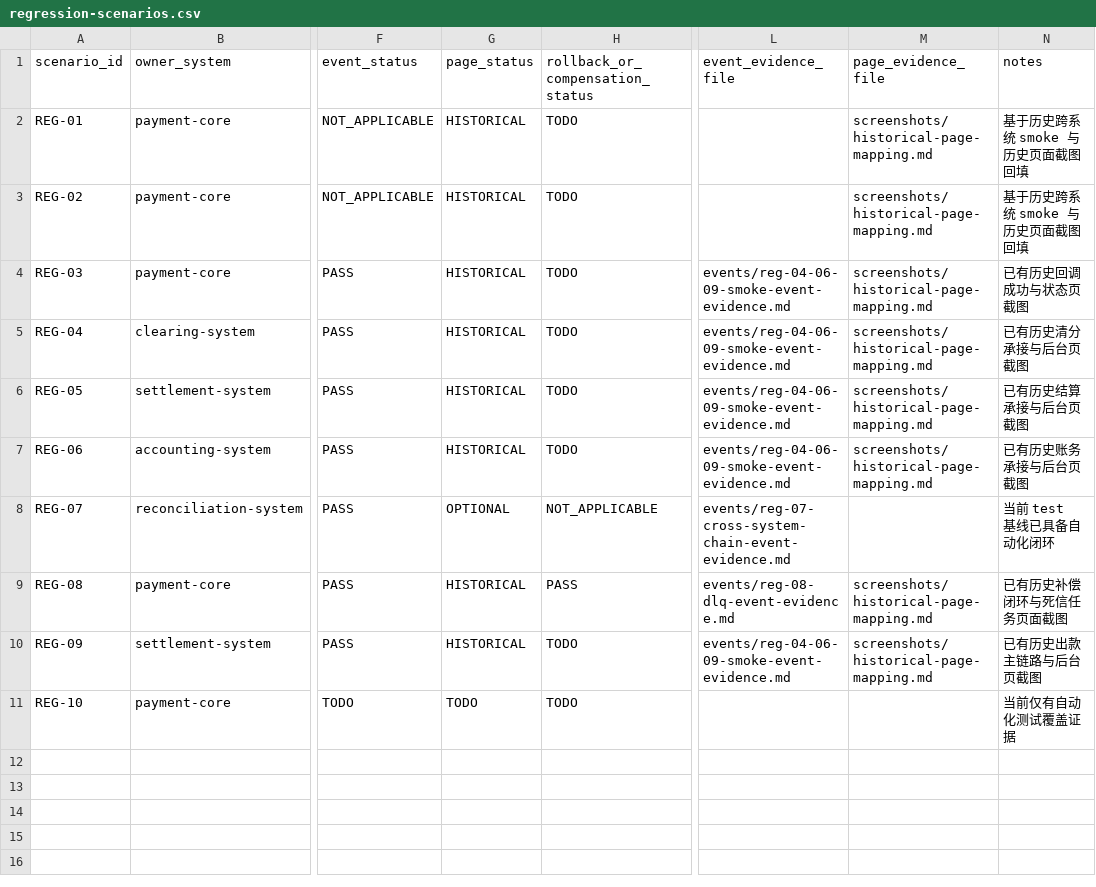
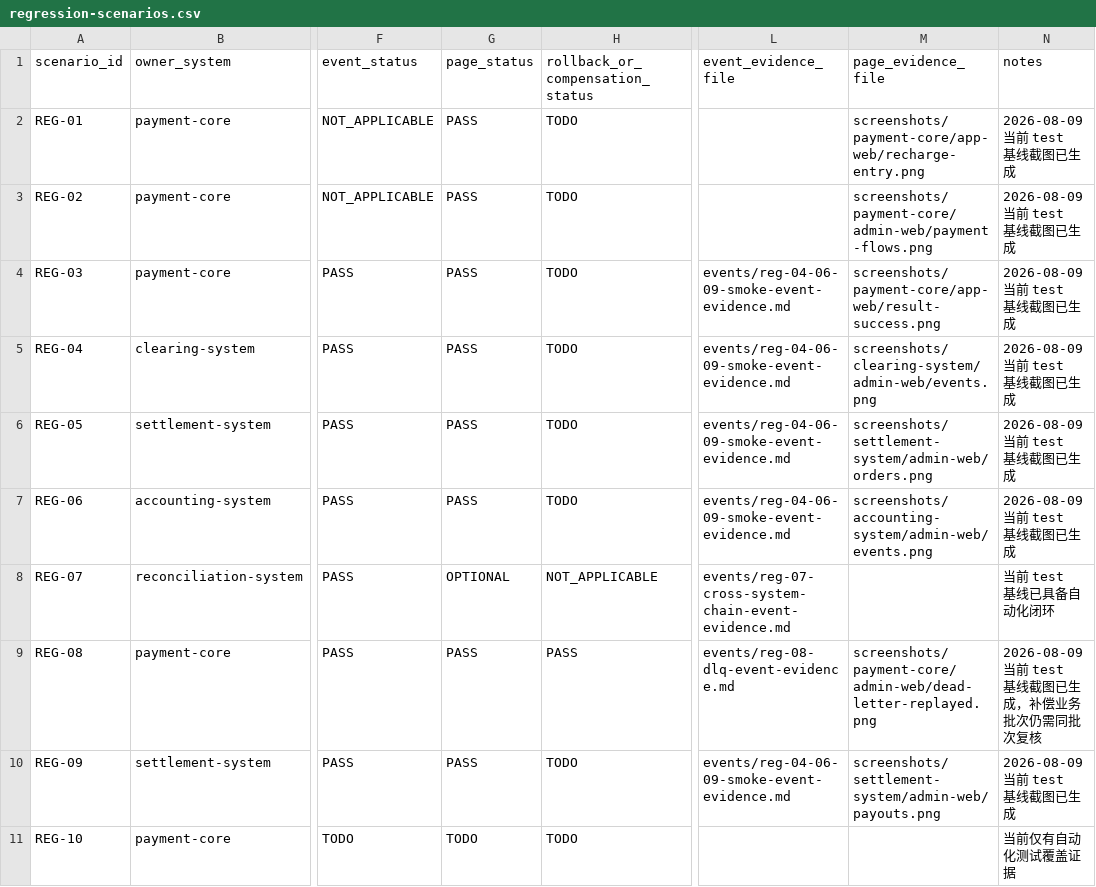
Before and after one commit to 2074623967/Housekeeping, a CSV file: docs/releases/evidence/test-20260809-regression/regression-scenarios.csv, drawn as a sheet; only a part is shown, gaps mark what is left out; the diff names each change by its address in the sheet, - before the commit and + after, or states it on an @@ line.

Commit message:
feat(release): capture current test baseline pages

```diff
--- a/docs/releases/evidence/test-20260809-regression/regression-scenarios.csv
+++ b/docs/releases/evidence/test-20260809-regression/regression-scenarios.csv
-G2:G7 (page_status): HISTORICAL
+G2:G7 (page_status): PASS
-M2 (page_evidence_file): screenshots/historical-page-mapping.md
+M2 (page_evidence_file): screenshots/payment-core/app-web/recharge-entry.png
-N2:N3 (notes): 基于历史跨系统 smoke 与历史页面截图回填
+N2:N3 (notes): 2026-08-09 当前 test 基线截图已生成
-M3 (page_evidence_file): screenshots/historical-page-mapping.md
+M3 (page_evidence_file): screenshots/payment-core/admin-web/payment-flows.png
-M4 (page_evidence_file): screenshots/historical-page-mapping.md
+M4 (page_evidence_file): screenshots/payment-core/app-web/result-success.png
-N4 (notes): 已有历史回调成功与状态页截图
+N4 (notes): 2026-08-09 当前 test 基线截图已生成
-M5 (page_evidence_file): screenshots/historical-page-mapping.md
+M5 (page_evidence_file): screenshots/clearing-system/admin-web/events.png
-N5 (notes): 已有历史清分承接与后台页截图
+N5 (notes): 2026-08-09 当前 test 基线截图已生成
-M6 (page_evidence_file): screenshots/historical-page-mapping.md
+M6 (page_evidence_file): screenshots/settlement-system/admin-web/orders.png
-N6 (notes): 已有历史结算承接与后台页截图
+N6 (notes): 2026-08-09 当前 test 基线截图已生成
-M7 (page_evidence_file): screenshots/historical-page-mapping.md
+M7 (page_evidence_file): screenshots/accounting-system/admin-web/events.png
-N7 (notes): 已有历史账务承接与后台页截图
+N7 (notes): 2026-08-09 当前 test 基线截图已生成
-G9:G10 (page_status): HISTORICAL
+G9:G10 (page_status): PASS
-M9 (page_evidence_file): screenshots/historical-page-mapping.md
+M9 (page_evidence_file): screenshots/payment-core/admin-web/dead-letter-replayed.png
-N9 (notes): 已有历史补偿闭环与死信任务页面截图
+N9 (notes): 2026-08-09 当前 test 基线截图已生成，补偿业务批次仍需同批次复核
-M10 (page_evidence_file): screenshots/historical-page-mapping.md
+M10 (page_evidence_file): screenshots/settlement-system/admin-web/payouts.png
-N10 (notes): 已有历史出款主链路与后台页截图
+N10 (notes): 2026-08-09 当前 test 基线截图已生成
```
Also changed, not shown: 56 other files.
